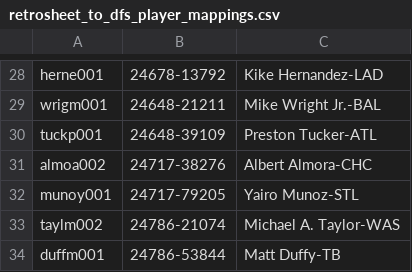
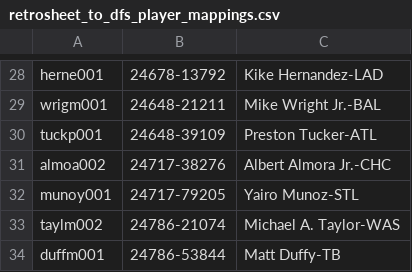
Before and after one commit to tscoggan/dfs-tools, a CSV file: dfs-tools/build/retrosheet_to_dfs_player_mappings.csv, drawn as a sheet; only a part is shown, gaps mark what is left out.

```diff
--- a/dfs-tools/build/retrosheet_to_dfs_player_mappings.csv
+++ b/dfs-tools/build/retrosheet_to_dfs_player_mappings.csv
@@ -30,3 +30,3 @@ wrigm001,24648-21211,Mike Wright Jr.-BAL
 tuckp001,24648-39109,Preston Tucker-ATL
-almoa002,24717-38276,Albert Almora-CHC
+almoa002,24717-38276,Albert Almora Jr.-CHC
 munoy001,24717-79205,Yairo Munoz-STL
```
Also changed, not shown: 7 other files.
